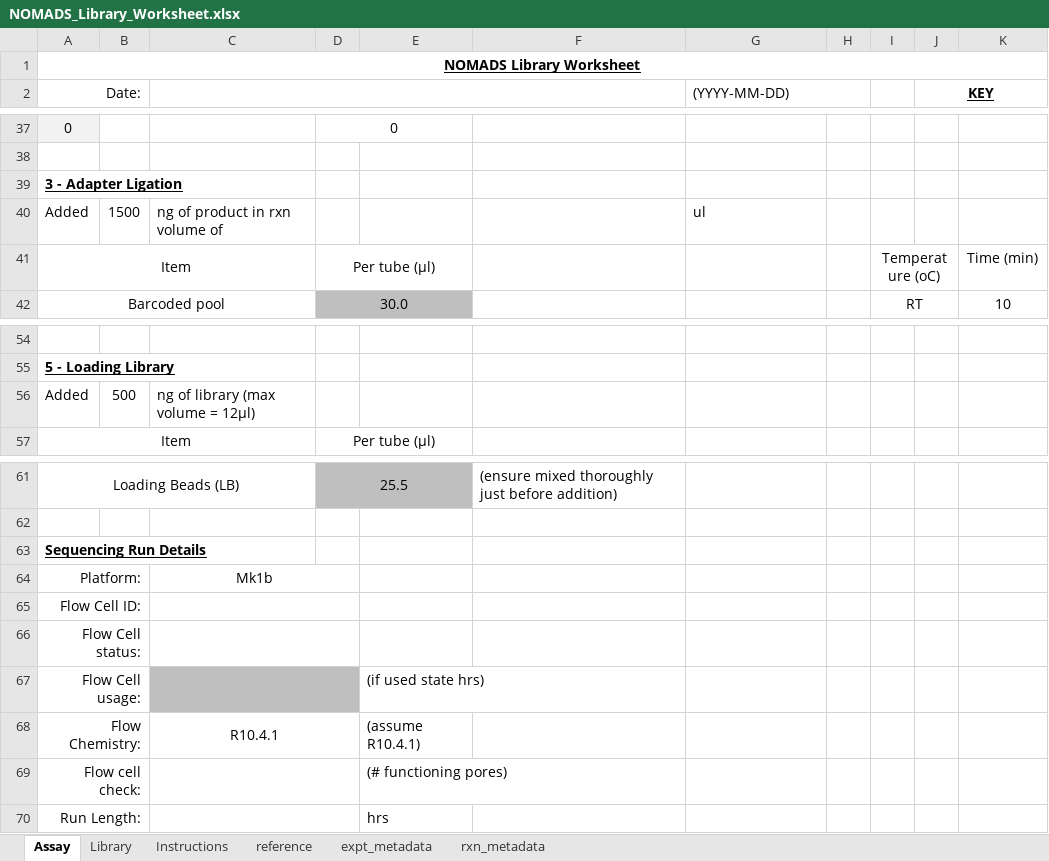
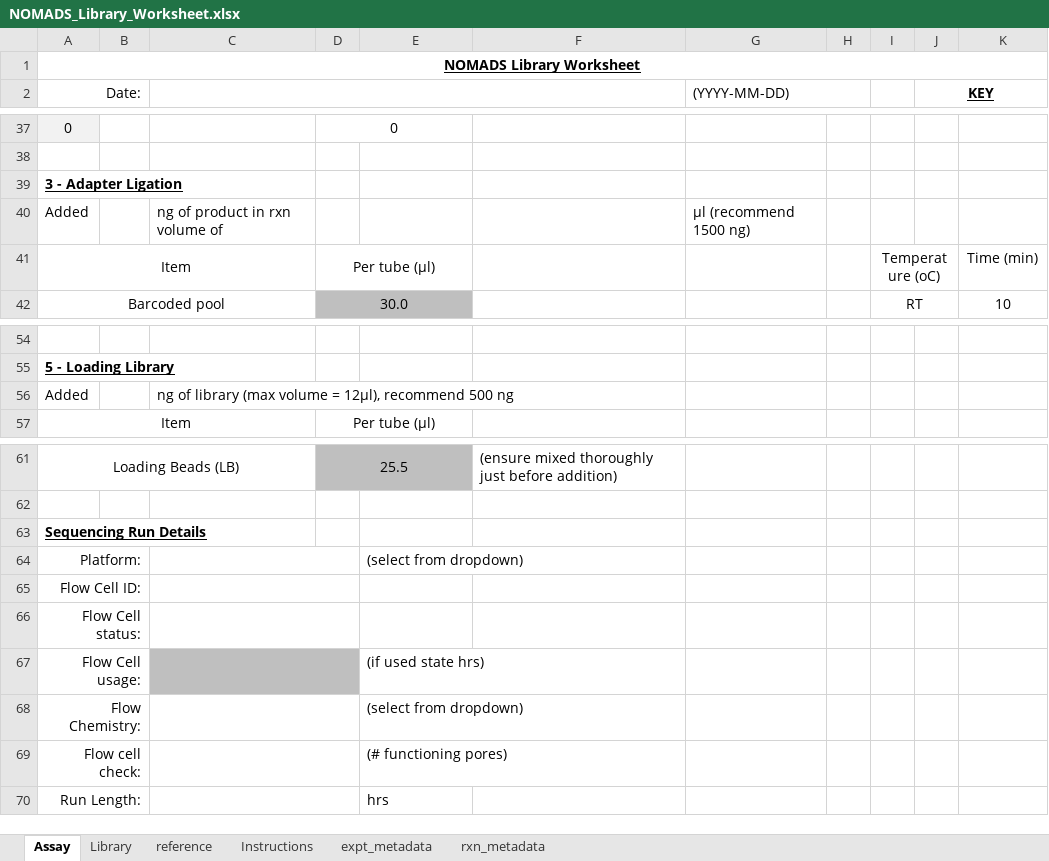
Before and after one commit to nomads-community/warehouse, an Excel workbook: resources/templates/NOMADS_Library_Worksheet.xlsx, sheet Assay, drawn as a sheet; only a part is shown, gaps mark what is left out; values as stored, in another font and other column widths than the file's, no borders; conditional formats not drawn; the diff names each change by its address in the sheet, - before the commit and + after, or states it on an @@ line.

```diff
--- a/resources/templates/NOMADS_Library_Worksheet.xlsx (sheet Assay)
+++ b/resources/templates/NOMADS_Library_Worksheet.xlsx (sheet Assay)
@@ sheet tab order changed: Assay | Library | reference | Instructions | expt_metadata | rxn_metadata @@
-B40: 1500
+B40: (empty)
-G40 ((YYYY-MM-DD)): ul
+G40 ((YYYY-MM-DD)): µl (recommend 1500 ng)
-B56: 500
+B56: (empty)
-C56: ng of library (max volume = 12µl)
+C56: ng of library (max volume = 12µl), recommend 500 ng
-C64: Mk1b
+C64: (empty)
-E64: (empty)
+E64: (select from dropdown)
-C68: R10.4.1
+C68: (empty)
-E68: (assume R10.4.1)
+E68: (select from dropdown)
```
Also changed, not shown: sheet Instructions, sheet expt_metadata, sheet reference, sheet Library, resources/templates/NOMADS_PCR_Worksheet.xlsx, resources/templates/NOMADS_sWGA_Worksheet.xlsx.
